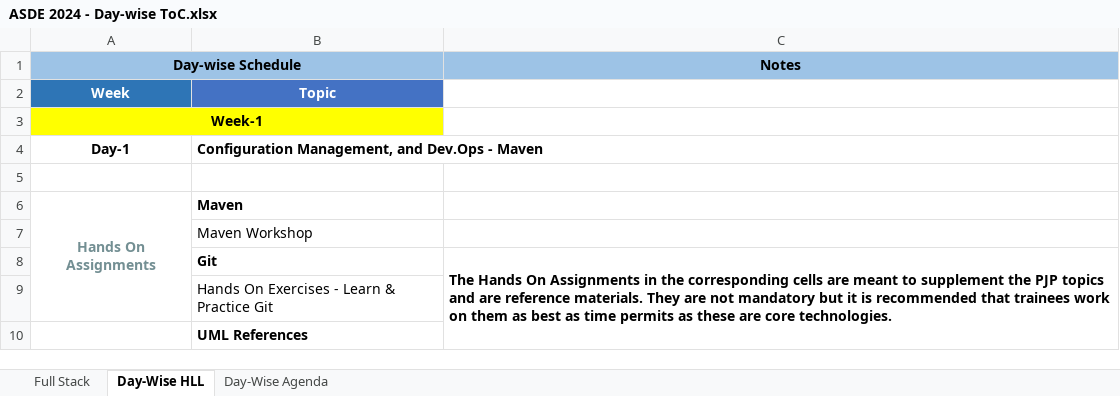
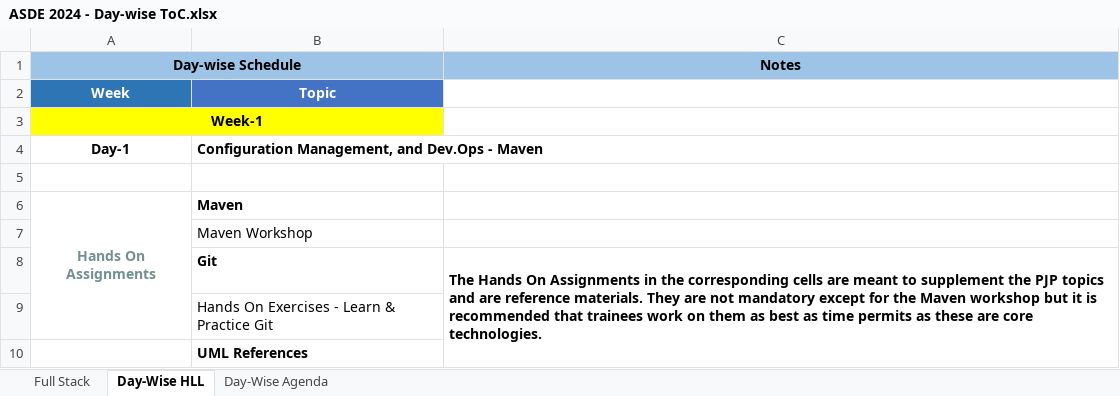
Before and after one commit to StevenJoseph19/ASDE-2024, an Excel workbook: TOC/ASDE 2024 - Day-wise ToC.xlsx, sheet Day-Wise HLL, drawn as a sheet; only a part is shown; values as stored, in another font and other column widths than the file's, no borders; the diff names each change by its address in the sheet, - before the commit and + after, or states it on an @@ line.

```diff
--- a/TOC/ASDE 2024 - Day-wise ToC.xlsx (sheet Day-Wise HLL)
+++ b/TOC/ASDE 2024 - Day-wise ToC.xlsx (sheet Day-Wise HLL)
-C8 (Notes): …not mandatory but it…
+C8 (Notes): …not mandatory except for the Maven workshop but it…
```
Also changed, not shown: sheet Day-Wise Agenda, Setup and Installation/Required Software and Setup.xlsx, 9 other files.
